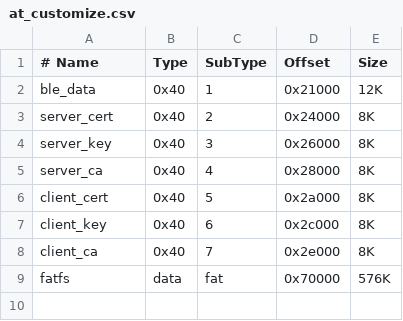
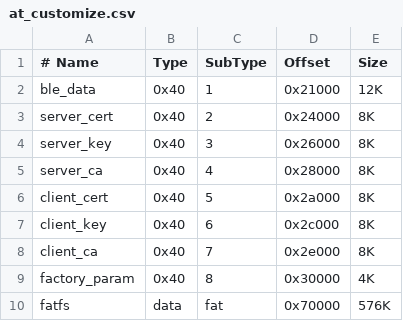
Before and after one commit to espressif/esp-at, a CSV file: at_customize.csv, drawn as a sheet.

Commit message:
feat: Compile factory bin for multiple modules automatically

```diff
--- a/at_customize.csv
+++ b/at_customize.csv
@@ -8,2 +8,3 @@ client_key,0x40,6,0x2c000,8K
 client_ca,0x40,7,0x2e000,8K
+factory_param,0x40,8,0x30000,4K
 fatfs,data,fat,0x70000,576K
```
Also changed, not shown: 19 other files.
